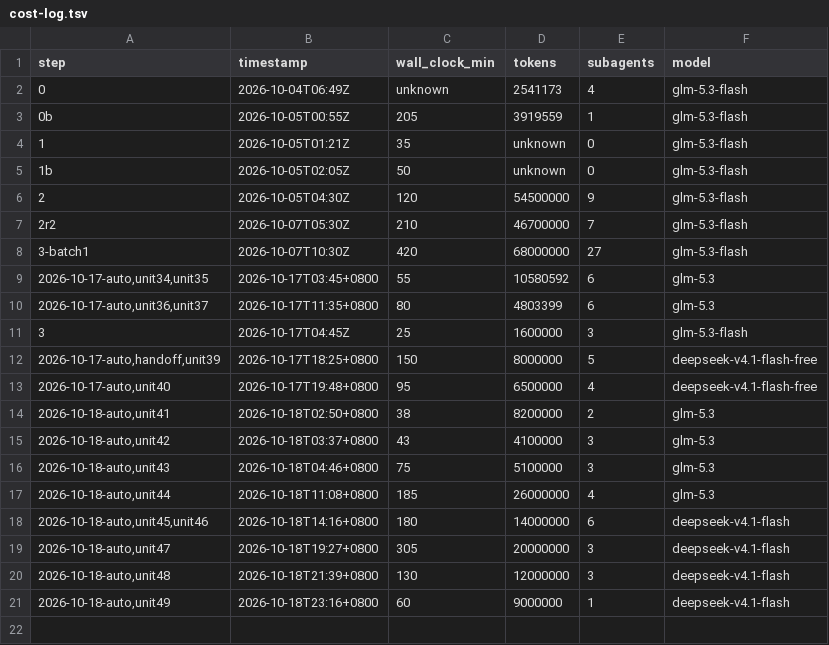
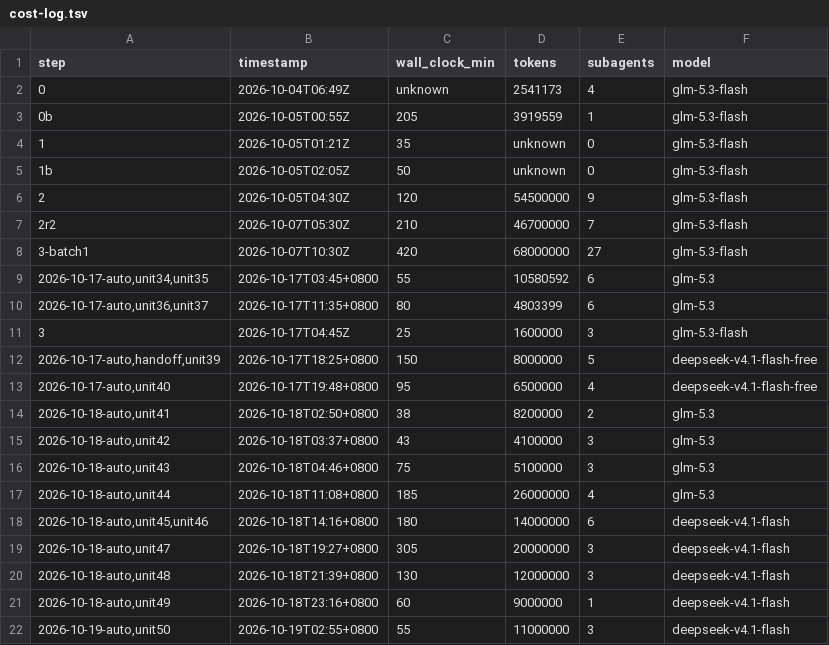
Before and after one commit to coreseekdev/Glean, a TSV file: migration/cost-log.tsv, drawn as a sheet.

Commit message:
migration: records refresh — unit 50 shipped (48 unit-commits / 47 files; glean-db 8/82); row-51 orientation; cost log
HANDOFF.md: STATUS to HEAD 0461423 (82 commits; 28 commits after 9251205;
this refresh makes 29, the successor refresh 30); counters 48 unit-commits
/ 47 distinct files, 339 of 386 remaining; glean-db dashboard 8/82; §2.4
next unit row 51; §4.1 adds the row-50 entry; §4.2 rewritten for row 51
(Repo/Text.hs: 8 pure exports, last-separator parsing, readRepo fallback,
the new repo/ area, no glean-core lib.rs — Step-4 contract); §3.3 records
the IO-class + shared-existential conventions from row 50; §2 adds the
unit-50 carry-forwards (single enum owner, row-53 DBError arm, Files.get
double-join bug).

cost-log.tsv: unit50 row (55 min, ~11M tokens, 3 subagents,
deepseek-v4.1-flash).

```diff
--- a/migration/cost-log.tsv
+++ b/migration/cost-log.tsv
@@ -21 +21,2 @@ step	timestamp	wall_clock_min	tokens	subagents	model
 2026-10-18-auto,unit49	2026-10-18T23:16+0800	60	9000000	1	deepseek-v4.1-flash
+2026-10-19-auto,unit50	2026-10-19T02:55+0800	55	11000000	3	deepseek-v4.1-flash
```
Also changed, not shown: 1 other file.
